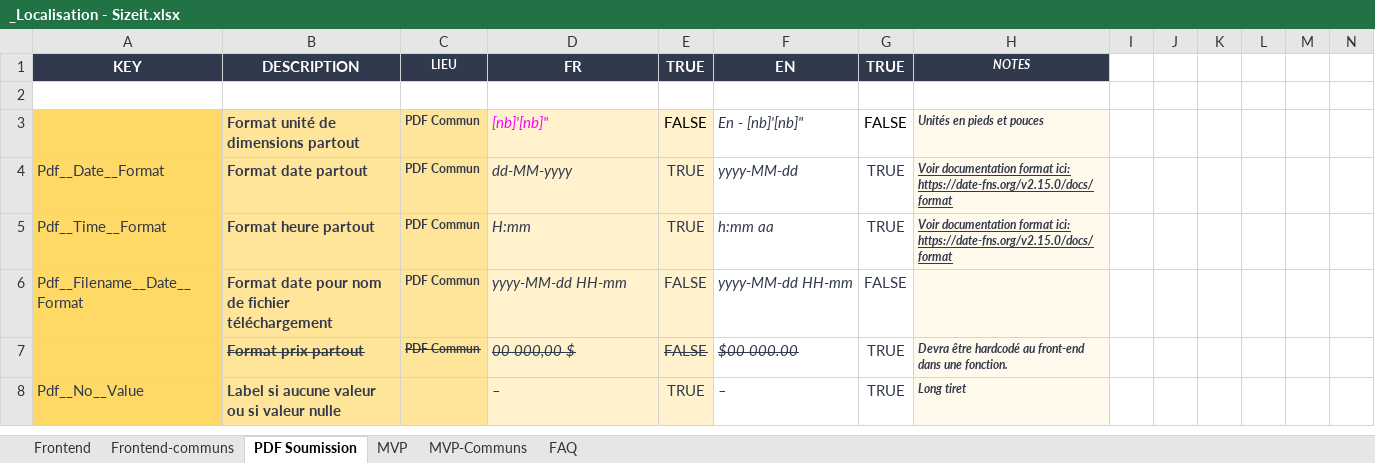
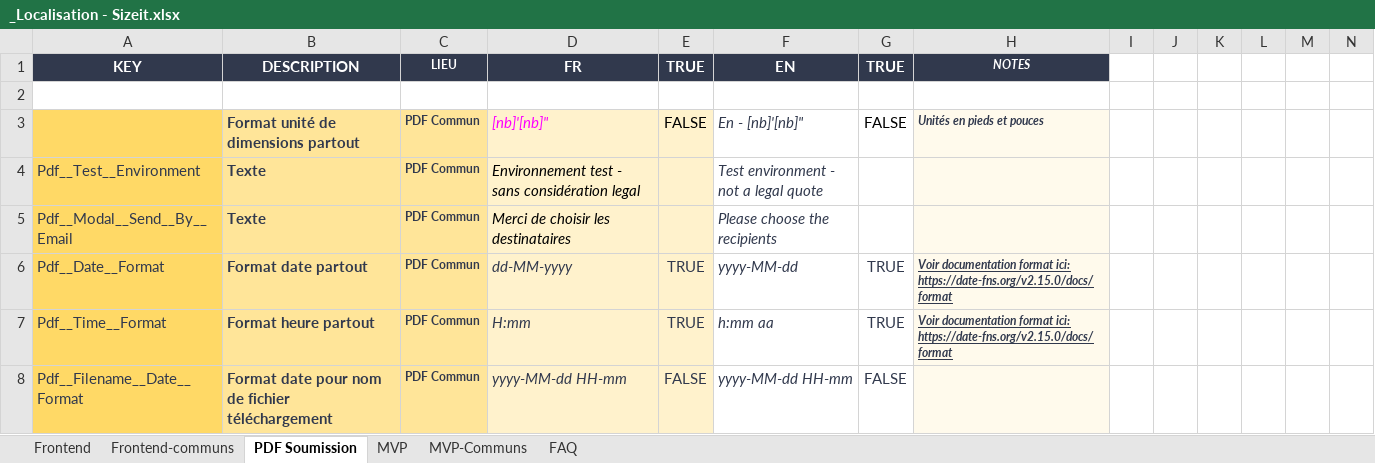
Before and after one commit to Norbec/localisation_SizeIt, an Excel workbook: _Localisation - Sizeit.xlsx, sheet PDF Soumission, drawn as a sheet; only a part is shown; the shorter side is filled out with more unchanged rows; values as stored, in another font and other column widths than the file's, no borders; rows hold the shown columns only; the diff names each change by its address in the sheet, - before the commit and + after, or states it on an @@ line.

```diff
--- a/_Localisation - Sizeit.xlsx (sheet PDF Soumission)
+++ b/_Localisation - Sizeit.xlsx (sheet PDF Soumission)
+row 4: Pdf__Test__Environment | Texte | PDF Commun | Environnement test - sans considération legal |  | Test environment - not a legal quote
+row 5: Pdf__Modal__Send__By__Email | Texte | PDF Commun | Merci de choisir les destinataires |  | Please choose the recipients
```
Also changed, not shown: sheet Frontend, sheet Frontend-communs.
